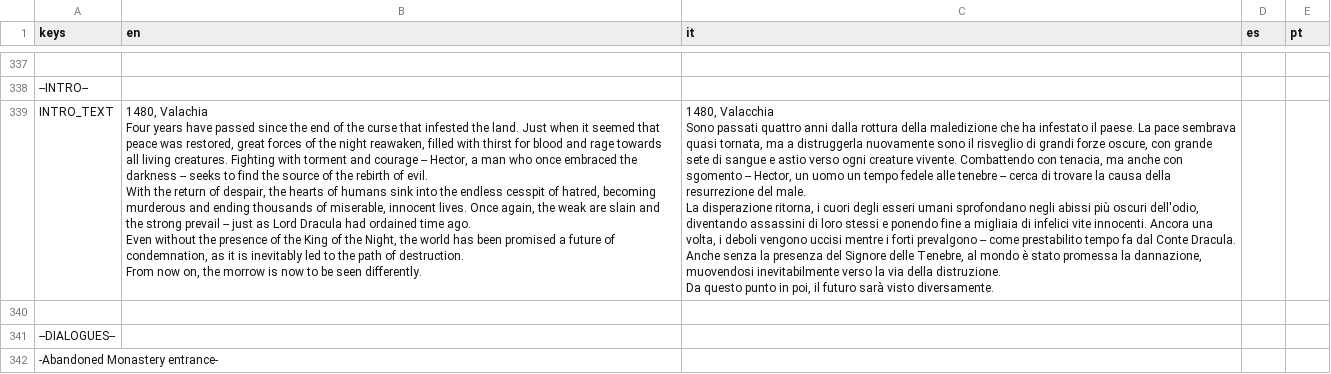
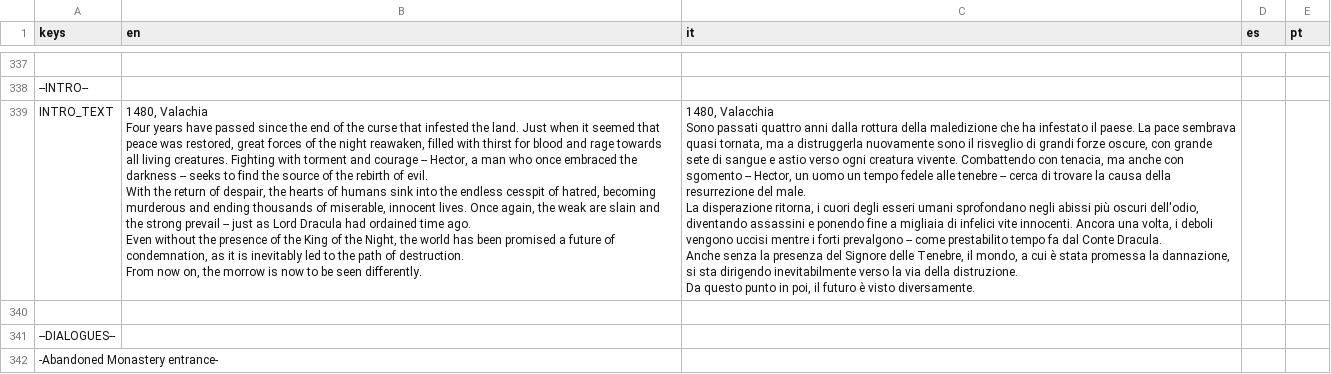
Before and after one commit to GianImpr/Castlevania-Remnants-of-Darkness, a CSV file: translation.csv, drawn as a sheet; only a part is shown, gaps mark what is left out; ↵ is a line break in a cell; the diff covers the shown part only; the diff names each change by its address in the sheet, - before the commit and + after, or states it on an @@ line.

```diff
--- a/translation.csv
+++ b/translation.csv
-C339 (it): …verso ogni creature vivente. Combattendo con tenacia, ma anche con sgomento -- Hector, un uomo un tempo fedele alle tenebre -- cerca di trovare la causa della resurrezione del male. ↵ La disperazione ritorna, i cuori degli esseri umani sprofondano negli abissi più oscuri dell'odio, diventando assassini di loro stessi e ponendo fine a migliaia di infelici vite innocenti. Ancora una volta, i deboli vengono uccisi mentre i forti prevalgono -- come prestabilito tempo fa dal Conte Dracula. ↵ Anche senza la presenza del Signore delle Tenebre, al mondo è stato promessa la dannazione, muovendosi inevitabilmente verso la via della distruzione. ↵ Da questo punto in poi, il futuro sarà visto diversamente.
+C339 (it): …verso ogni creatura vivente. Combattendo con tenacia, ma anche con sgomento -- Hector, un uomo un tempo fedele alle tenebre -- cerca di trovare la causa della resurrezione del male. ↵ La disperazione ritorna, i cuori degli esseri umani sprofondano negli abissi più oscuri dell'odio, diventando assassini e ponendo fine a migliaia di infelici vite innocenti. Ancora una volta, i deboli vengono uccisi mentre i forti prevalgono -- come prestabilito tempo fa dal Conte Dracula. ↵ Anche senza la presenza del Signore delle Tenebre, il mondo, a cui è stata promessa la dannazione, si sta dirigendo inevitabilmente verso la via della distruzione. ↵ Da questo punto in poi, il futuro è visto diversamente.
```
Also changed, not shown: 1 added row and 1 edited cell elsewhere in this file, 15 other files.
